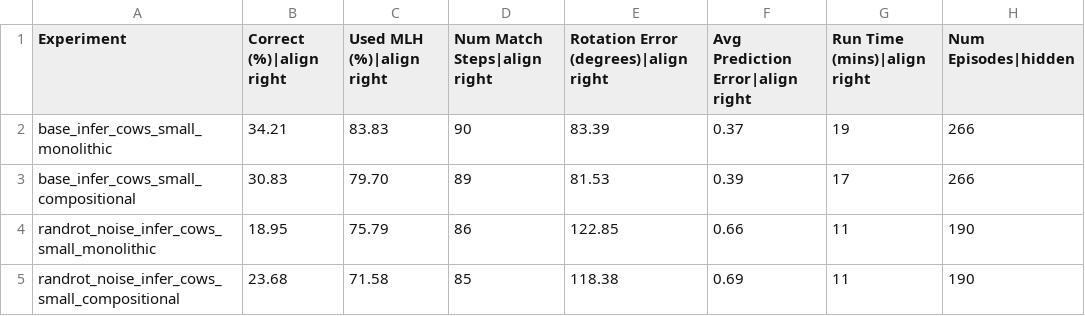
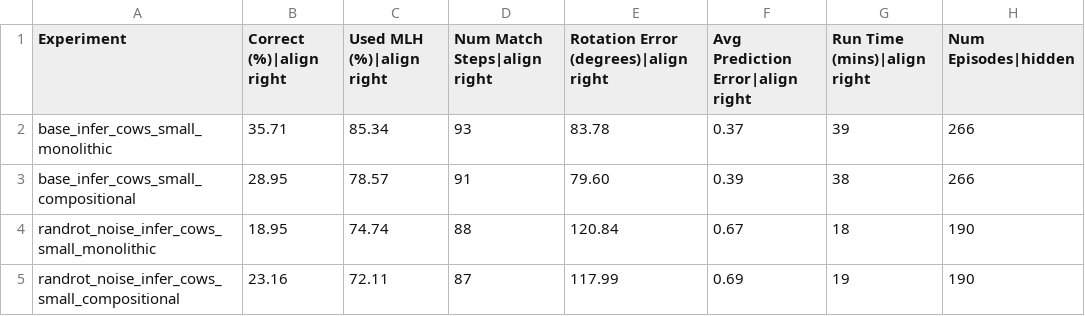
Before and after one commit to tristanls-tbp/tbp.monty, a CSV file: benchmarks/cows_small.csv, drawn as a sheet.

```diff
--- a/benchmarks/cows_small.csv
+++ b/benchmarks/cows_small.csv
@@ -1,5 +1,5 @@
 Experiment,Correct (%)|align right,Used MLH (%)|align right,Num Match Steps|align right,Rotation Error (degrees)|align right,Avg Prediction Error|align right,Run Time (mins)|align right,Num Episodes|hidden
-base_infer_cows_small_monolithic,34.21,83.83,90,83.39,0.37,19,266
-base_infer_cows_small_compositional,30.83,79.70,89,81.53,0.39,17,266
-randrot_noise_infer_cows_small_monolithic,18.95,75.79,86,122.85,0.66,11,190
-randrot_noise_infer_cows_small_compositional,23.68,71.58,85,118.38,0.69,11,190
+base_infer_cows_small_monolithic,35.71,85.34,93,83.78,0.37,39,266
+base_infer_cows_small_compositional,28.95,78.57,91,79.60,0.39,38,266
+randrot_noise_infer_cows_small_monolithic,18.95,74.74,88,120.84,0.67,18,190
+randrot_noise_infer_cows_small_compositional,23.16,72.11,87,117.99,0.69,19,190
```
Also changed, not shown: benchmarks/cows_large.csv, 8 other files.
